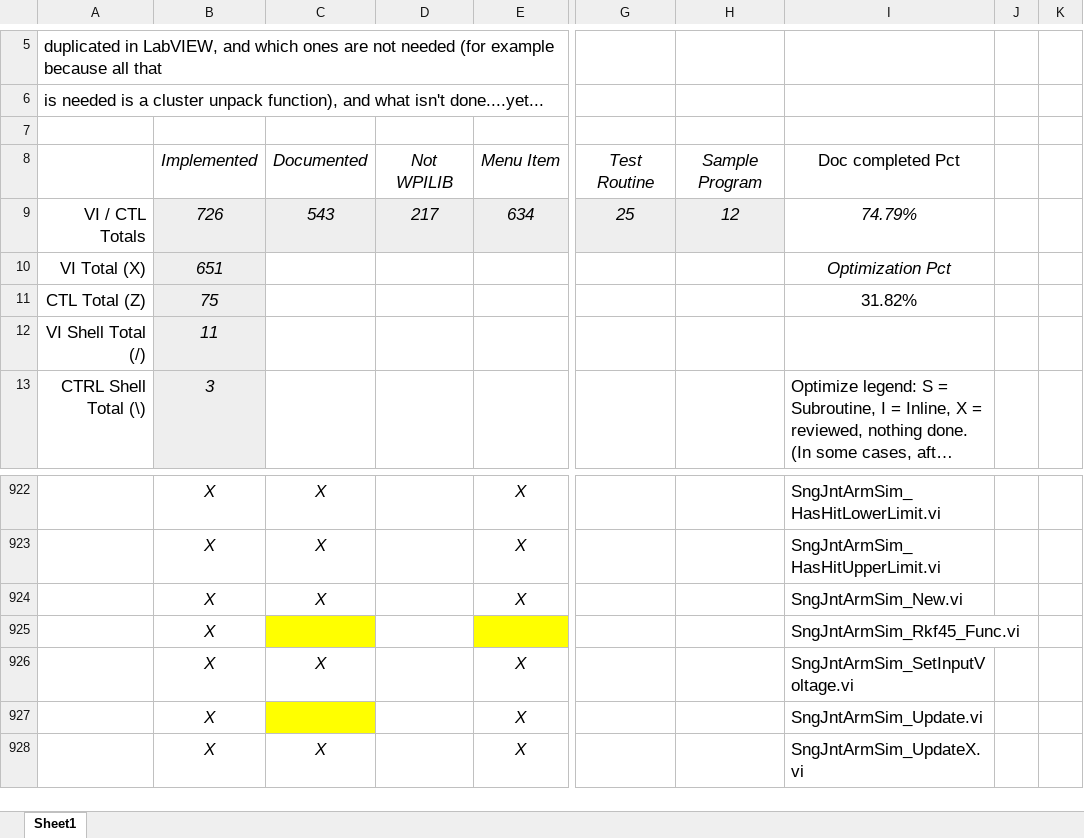
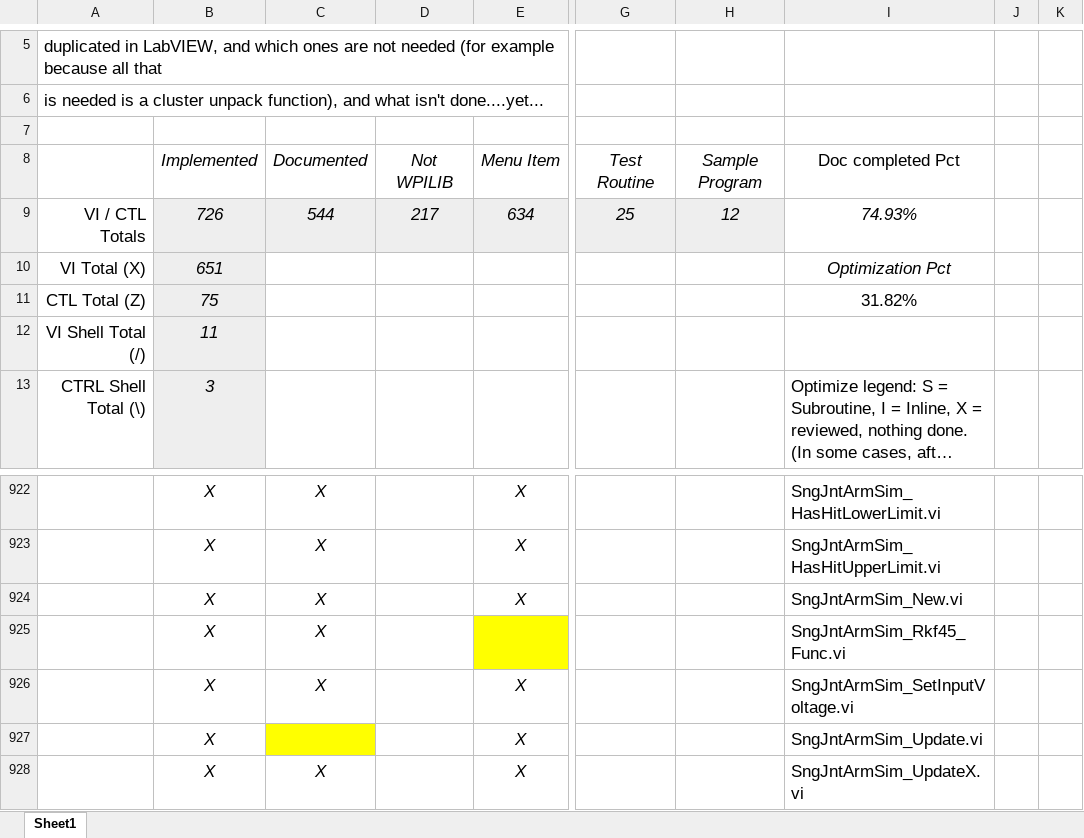
Before and after one commit to jsimpso81/WPIlibMathLabVIEW, an Excel workbook: FRC_LV_Trajectory_Library/FRC_LabVIEW_Trajectory_Library_Routines.xlsx, sheet Sheet1, drawn as a sheet; only a part is shown, gaps mark what is left out; long unchanged cells end in …; values as stored, in another font and other column widths than the file's, no borders; the diff names each change by its address in the sheet, - before the commit and + after, or states it on an @@ line.

```diff
--- a/FRC_LV_Trajectory_Library/FRC_LabVIEW_Trajectory_Library_Routines.xlsx (sheet Sheet1)
+++ b/FRC_LV_Trajectory_Library/FRC_LabVIEW_Trajectory_Library_Routines.xlsx (sheet Sheet1)
-C9: 543
+C9: 544
-I9: 74.79%
+I9: 74.93%
-C925: (empty)
+C925: X
-C925 fill: #FFFF00
+C925 fill: none
```
Also changed, not shown: 3 other files.
